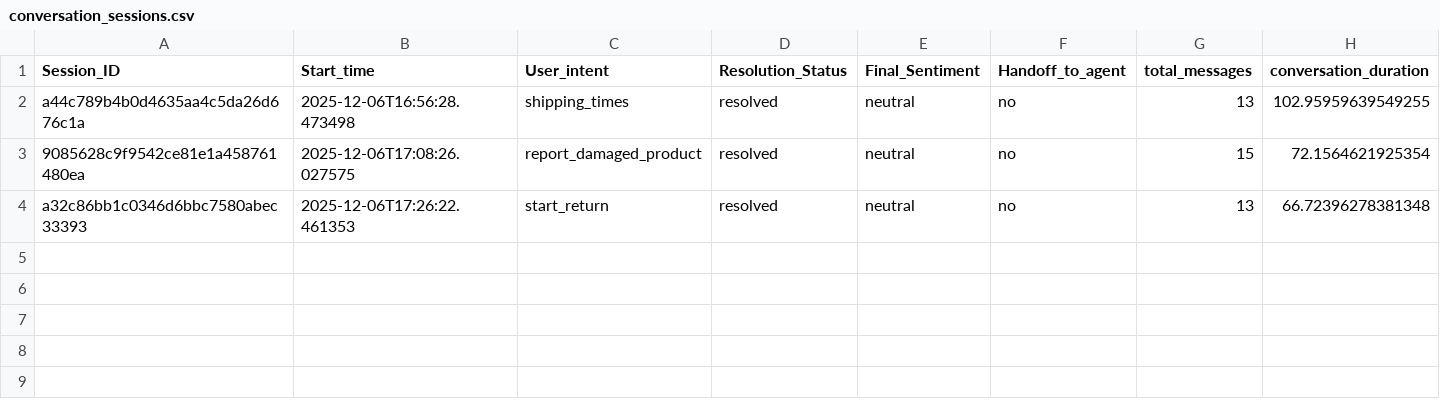
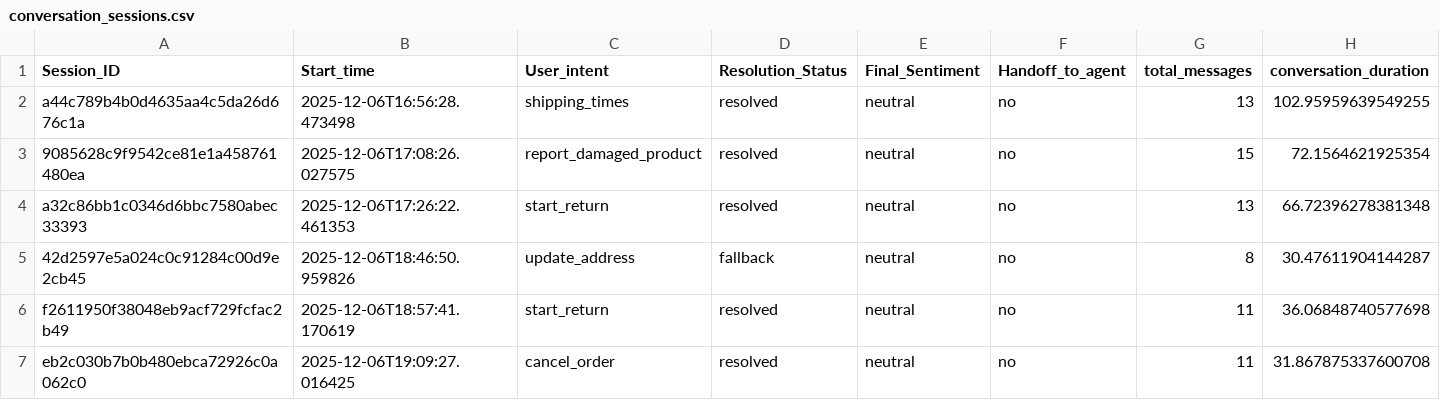
Before and after one commit to Ziad-Jreij/alphea-chatbot, a CSV file: data/conversation_sessions.csv, drawn as a sheet; only a part is shown; rows hold the shown columns only; the diff names each change by its address in the sheet, - before the commit and + after, or states it on an @@ line.

Commit message:
Conversation Feedback done

```diff
--- a/data/conversation_sessions.csv
+++ b/data/conversation_sessions.csv
+row 5: 42d2597e5a024c0c91284c00d9e2cb45 | 2025-12-06T18:46:50.959826 | update_address | fallback | neutral | no | 8 | 30.47611904144287
+row 6: f2611950f38048eb9acf729fcfac2b49 | 2025-12-06T18:57:41.170619 | start_return | resolved | neutral | no | 11 | 36.06848740577698
+row 7: eb2c030b7b0b480ebca72926c0a062c0 | 2025-12-06T19:09:27.016425 | cancel_order | resolved | neutral | no | 11 | 31.867875337600708
```
Also changed, not shown: 2 other files.
